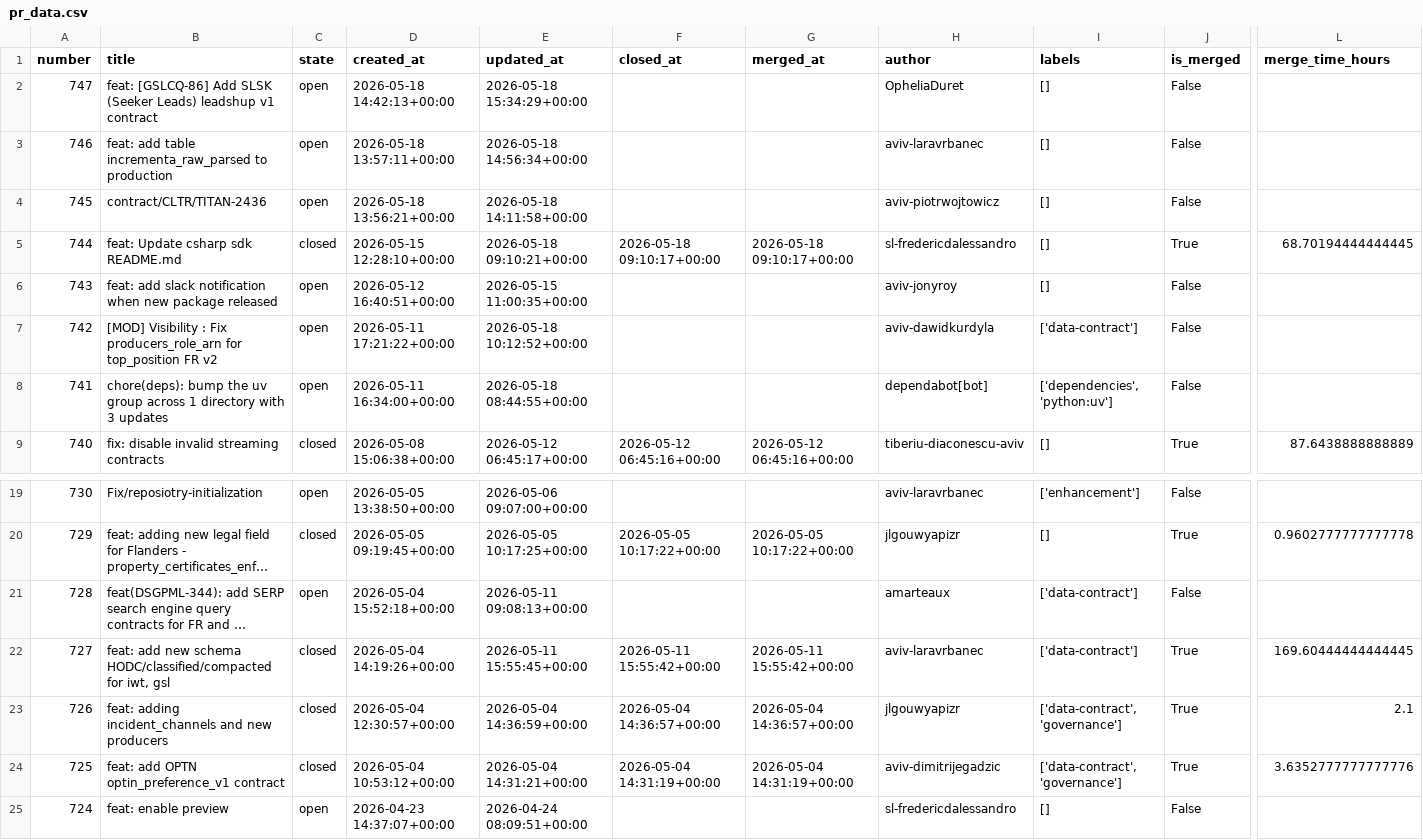
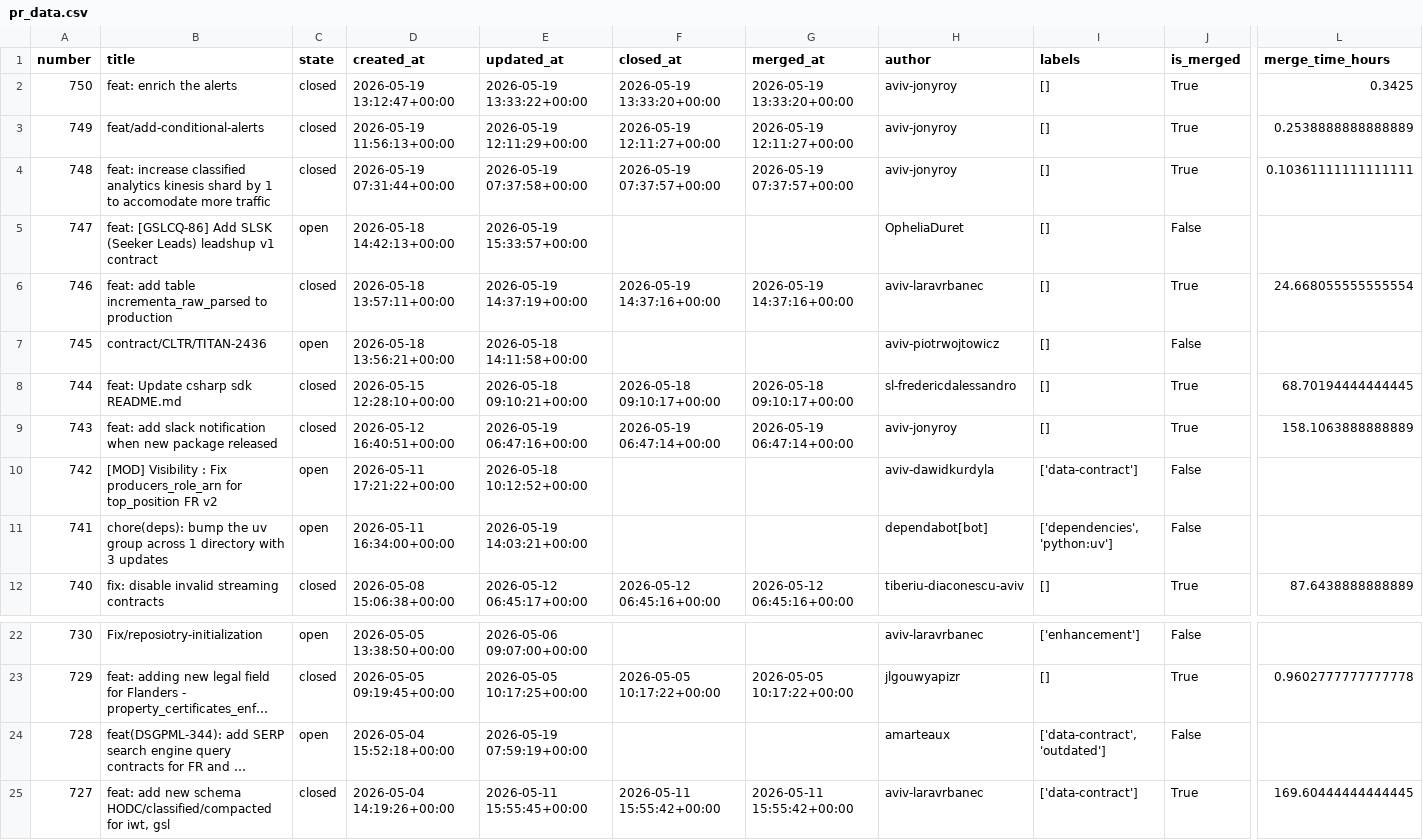
Before and after one commit to aviv-fathallahelmasri/github-pr-analytics, a CSV file: dashboard/data/pr_data.csv, drawn as a sheet; only a part is shown, gaps mark what is left out; the shorter side is filled out with more unchanged rows; long unchanged cells end in …; addresses are those after the commit; rows hold the shown columns only; the diff names each change by its address in the sheet, - before the commit and + after, or states it on an @@ line.

```diff
--- a/dashboard/data/pr_data.csv
+++ b/dashboard/data/pr_data.csv
+row 2: 750 | feat: enrich the alerts | closed | 2026-05-19 13:12:47+00:00 | 2026-05-19 13:33:22+00:00 | 2026-05-19 13:33:20+00:00 | 2026-05-19 13:33:20+00:00 | aviv-jonyroy | [] | True | 0.3425
+row 3: 749 | feat/add-conditional-alerts | closed | 2026-05-19 11:56:13+00:00 | 2026-05-19 12:11:29+00:00 | 2026-05-19 12:11:27+00:00 | 2026-05-19 12:11:27+00:00 | aviv-jonyroy | [] | True | 0.2538888888888889
+row 4: 748 | feat: increase classified analytics kinesis shard by 1 to accomodate more traffic | closed | 2026-05-19 07:31:44+00:00 | 2026-05-19 07:37:58+00:00 | 2026-05-19 07:37:57+00:00 | 2026-05-19 07:37:57+00:00 | aviv-jonyroy | [] | True | 0.10361111111111111
-E5 (updated_at): 2026-05-18 15:34:29+00:00
+E5 (updated_at): 2026-05-19 15:33:57+00:00
-C6 (state): open
+C6 (state): closed
-E6 (updated_at): 2026-05-18 14:56:34+00:00
+E6 (updated_at): 2026-05-19 14:37:19+00:00
-F6 (closed_at): (empty)
+F6 (closed_at): 2026-05-19 14:37:16+00:00
-G6 (merged_at): (empty)
+G6 (merged_at): 2026-05-19 14:37:16+00:00
-J6 (is_merged): False
+J6 (is_merged): True
-L6 (merge_time_hours): (empty)
+L6 (merge_time_hours): 24.668055555555554
-C9 (state): open
+C9 (state): closed
-E9 (updated_at): 2026-05-15 11:00:35+00:00
+E9 (updated_at): 2026-05-19 06:47:16+00:00
-F9 (closed_at): (empty)
+F9 (closed_at): 2026-05-19 06:47:14+00:00
-G9 (merged_at): (empty)
+G9 (merged_at): 2026-05-19 06:47:14+00:00
-J9 (is_merged): False
+J9 (is_merged): True
-L9 (merge_time_hours): (empty)
+L9 (merge_time_hours): 158.1063888888889
-E11 (updated_at): 2026-05-18 08:44:55+00:00
+E11 (updated_at): 2026-05-19 14:03:21+00:00
-E24 (updated_at): 2026-05-11 09:08:13+00:00
+E24 (updated_at): 2026-05-19 07:59:19+00:00
-I24 (labels): ['data-contract']
+I24 (labels): ['data-contract', 'outdated']
```
Also changed, not shown: 2 other files.
